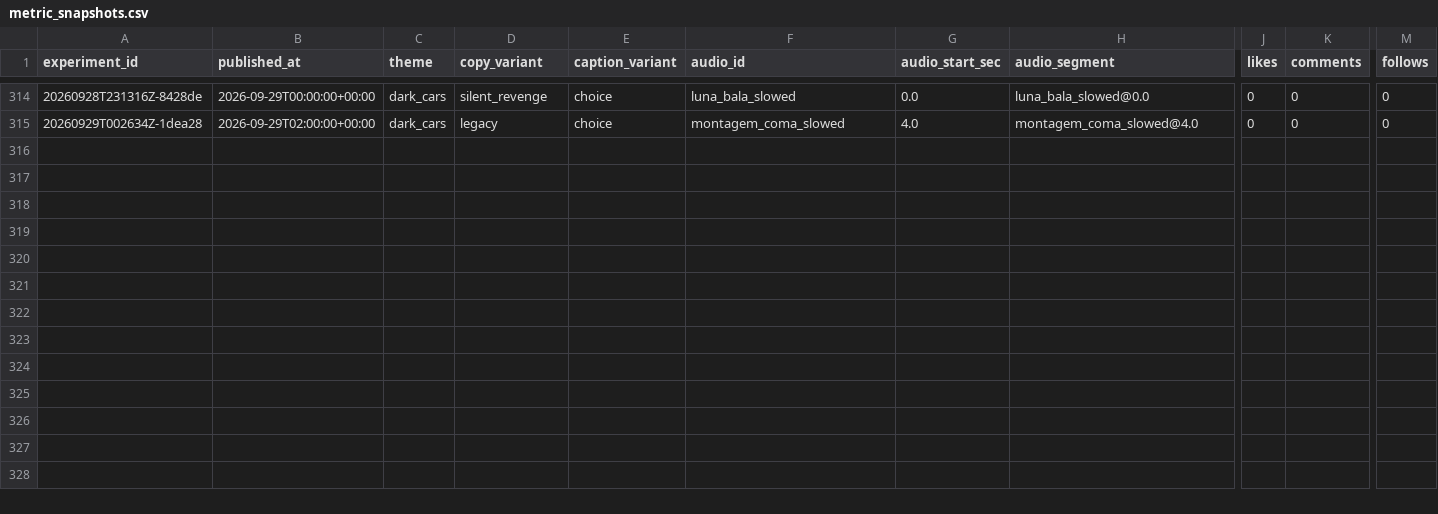
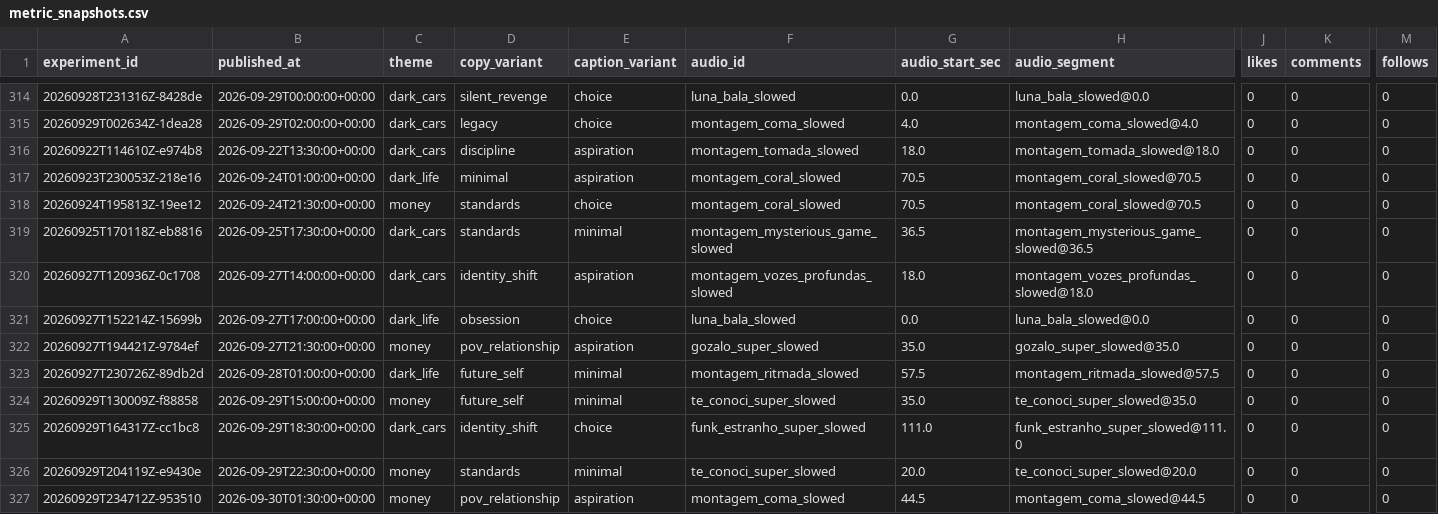
Before and after one commit to Wahb-tech/video-pipeline, a CSV file: data/metric_snapshots.csv, drawn as a sheet; only a part is shown, gaps mark what is left out; rows hold the shown columns only; the diff names each change by its address in the sheet, - before the commit and + after, or states it on an @@ line.

```diff
--- a/data/metric_snapshots.csv
+++ b/data/metric_snapshots.csv
+row 316: 20260922T114610Z-e974b8 | 2026-09-22T13:30:00+00:00 | dark_cars | discipline | aspiration | montagem_tomada_slowed | 18.0 | montagem_tomada_slowed@18.0 | 0 | 0 | 0
+row 317: 20260923T230053Z-218e16 | 2026-09-24T01:00:00+00:00 | dark_life | minimal | aspiration | montagem_coral_slowed | 70.5 | montagem_coral_slowed@70.5 | 0 | 0 | 0
+row 318: 20260924T195813Z-19ee12 | 2026-09-24T21:30:00+00:00 | money | standards | choice | montagem_coral_slowed | 70.5 | montagem_coral_slowed@70.5 | 0 | 0 | 0
+row 319: 20260925T170118Z-eb8816 | 2026-09-25T17:30:00+00:00 | dark_cars | standards | minimal | montagem_mysterious_game_slowed | 36.5 | montagem_mysterious_game_slowed@36.5 | 0 | 0 | 0
+row 320: 20260927T120936Z-0c1708 | 2026-09-27T14:00:00+00:00 | dark_cars | identity_shift | aspiration | montagem_vozes_profundas_slowed | 18.0 | montagem_vozes_profundas_slowed@18.0 | 0 | 0 | 0
+row 321: 20260927T152214Z-15699b | 2026-09-27T17:00:00+00:00 | dark_life | obsession | choice | luna_bala_slowed | 0.0 | luna_bala_slowed@0.0 | 0 | 0 | 0
+row 322: 20260927T194421Z-9784ef | 2026-09-27T21:30:00+00:00 | money | pov_relationship | aspiration | gozalo_super_slowed | 35.0 | gozalo_super_slowed@35.0 | 0 | 0 | 0
+row 323: 20260927T230726Z-89db2d | 2026-09-28T01:00:00+00:00 | dark_life | future_self | minimal | montagem_ritmada_slowed | 57.5 | montagem_ritmada_slowed@57.5 | 0 | 0 | 0
+row 324: 20260929T130009Z-f88858 | 2026-09-29T15:00:00+00:00 | money | future_self | minimal | te_conoci_super_slowed | 35.0 | te_conoci_super_slowed@35.0 | 0 | 0 | 0
+row 325: 20260929T164317Z-cc1bc8 | 2026-09-29T18:30:00+00:00 | dark_cars | identity_shift | choice | funk_estranho_super_slowed | 111.0 | funk_estranho_super_slowed@111.0 | 0 | 0 | 0
+row 326: 20260929T204119Z-e9430e | 2026-09-29T22:30:00+00:00 | money | standards | minimal | te_conoci_super_slowed | 20.0 | te_conoci_super_slowed@20.0 | 0 | 0 | 0
+row 327: 20260929T234712Z-953510 | 2026-09-30T01:30:00+00:00 | money | pov_relationship | aspiration | montagem_coma_slowed | 44.5 | montagem_coma_slowed@44.5 | 0 | 0 | 0
```
Also changed, not shown: data/published_posts.csv, 2 other files.
